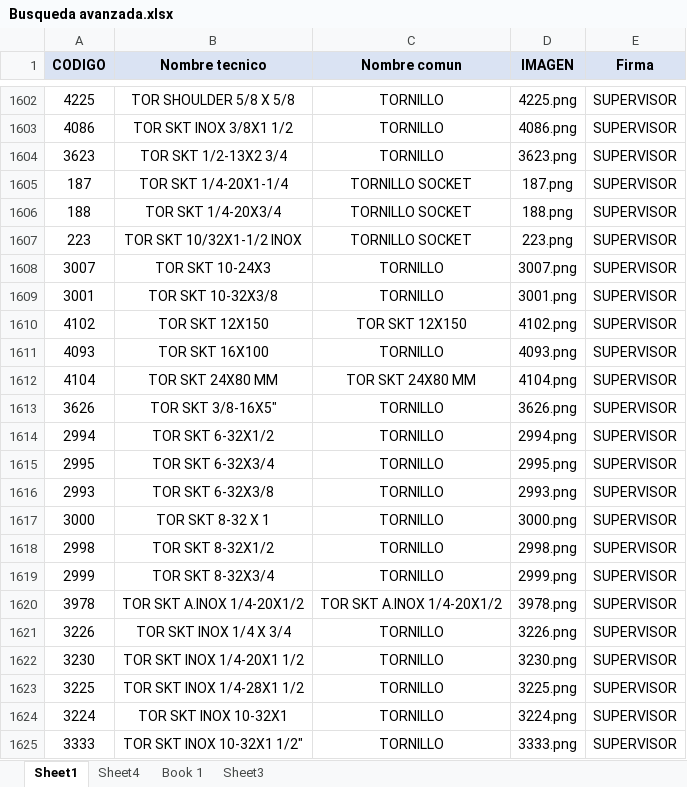
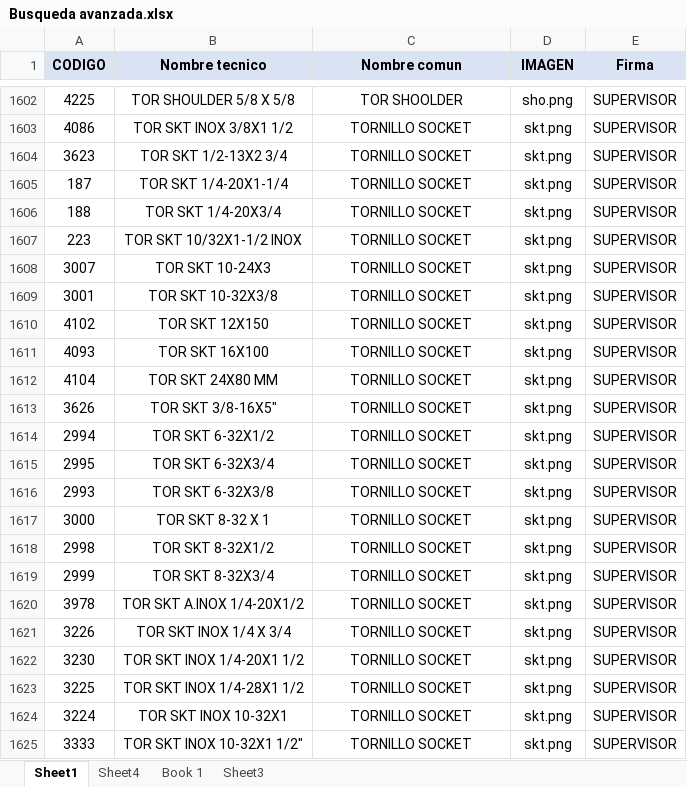
Before and after one commit to AlmacenParkerP-2/MasterList-002, an Excel workbook: Busqueda avanzada.xlsx, sheet Sheet1, drawn as a sheet; only a part is shown, gaps mark what is left out; values as stored, in another font and other column widths than the file's, no borders; conditional formats not drawn; the diff covers the shown part only; the diff names each change by its address in the sheet, - before the commit and + after, or states it on an @@ line.

```diff
--- a/Busqueda avanzada.xlsx (sheet Sheet1)
+++ b/Busqueda avanzada.xlsx (sheet Sheet1)
-C1602 (Nombre comun): TORNILLO
+C1602 (Nombre comun): TOR SHOOLDER
-D1602 (IMAGEN): 4225.png
+D1602 (IMAGEN): sho.png
-C1603:C1604 (Nombre comun): TORNILLO
+C1603:C1604 (Nombre comun): TORNILLO SOCKET
-D1603 (IMAGEN): 4086.png
+D1603 (IMAGEN): skt.png
-D1604 (IMAGEN): 3623.png
+D1604 (IMAGEN): skt.png
-D1605 (IMAGEN): 187.png
+D1605 (IMAGEN): skt.png
-D1606 (IMAGEN): 188.png
+D1606 (IMAGEN): skt.png
-D1607 (IMAGEN): 223.png
+D1607 (IMAGEN): skt.png
-C1608:C1609 (Nombre comun): TORNILLO
+C1608:C1609 (Nombre comun): TORNILLO SOCKET
-D1608 (IMAGEN): 3007.png
+D1608 (IMAGEN): skt.png
-D1609 (IMAGEN): 3001.png
+D1609 (IMAGEN): skt.png
-C1610 (Nombre comun): TOR SKT 12X150
+C1610 (Nombre comun): TORNILLO SOCKET
-D1610 (IMAGEN): 4102.png
+D1610 (IMAGEN): skt.png
-C1611 (Nombre comun): TORNILLO
+C1611 (Nombre comun): TORNILLO SOCKET
-D1611 (IMAGEN): 4093.png
+D1611 (IMAGEN): skt.png
-C1612 (Nombre comun): TOR SKT 24X80 MM
+C1612 (Nombre comun): TORNILLO SOCKET
-D1612 (IMAGEN): 4104.png
+D1612 (IMAGEN): skt.png
-C1613:C1619 (Nombre comun): TORNILLO
+C1613:C1619 (Nombre comun): TORNILLO SOCKET
-D1613 (IMAGEN): 3626.png
+D1613 (IMAGEN): skt.png
-D1614 (IMAGEN): 2994.png
+D1614 (IMAGEN): skt.png
-D1615 (IMAGEN): 2995.png
+D1615 (IMAGEN): skt.png
-D1616 (IMAGEN): 2993.png
+D1616 (IMAGEN): skt.png
-D1617 (IMAGEN): 3000.png
+D1617 (IMAGEN): skt.png
-D1618 (IMAGEN): 2998.png
+D1618 (IMAGEN): skt.png
-D1619 (IMAGEN): 2999.png
+D1619 (IMAGEN): skt.png
-C1620 (Nombre comun): TOR SKT A.INOX 1/4-20X1/2
+C1620 (Nombre comun): TORNILLO SOCKET
-D1620 (IMAGEN): 3978.png
+D1620 (IMAGEN): skt.png
-C1621:C1625 (Nombre comun): TORNILLO
+C1621:C1625 (Nombre comun): TORNILLO SOCKET
-D1621 (IMAGEN): 3226.png
+D1621 (IMAGEN): skt.png
-D1622 (IMAGEN): 3230.png
+D1622 (IMAGEN): skt.png
-D1623 (IMAGEN): 3225.png
+D1623 (IMAGEN): skt.png
-D1624 (IMAGEN): 3224.png
+D1624 (IMAGEN): skt.png
-D1625 (IMAGEN): 3333.png
+D1625 (IMAGEN): skt.png
```
Also changed, not shown: 202 edited cells elsewhere in this sheet.
